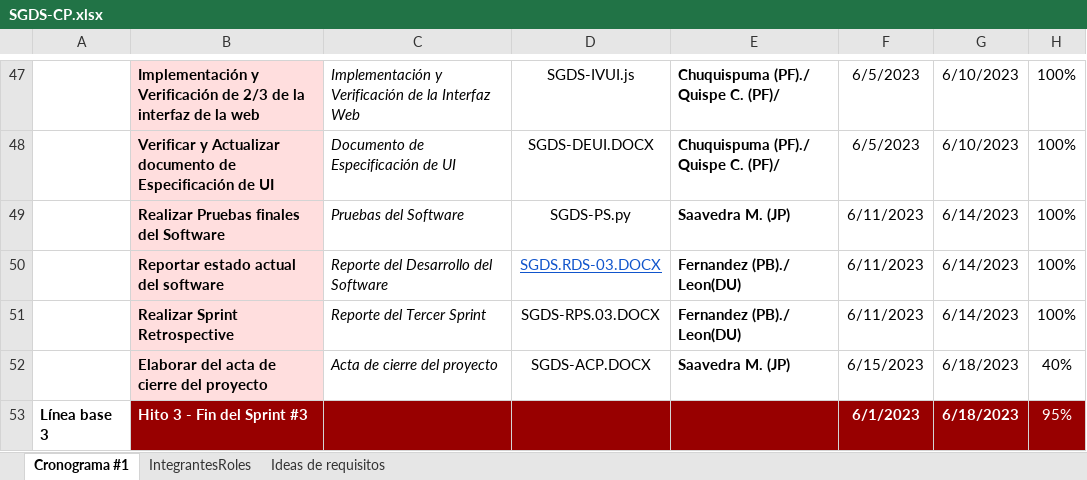
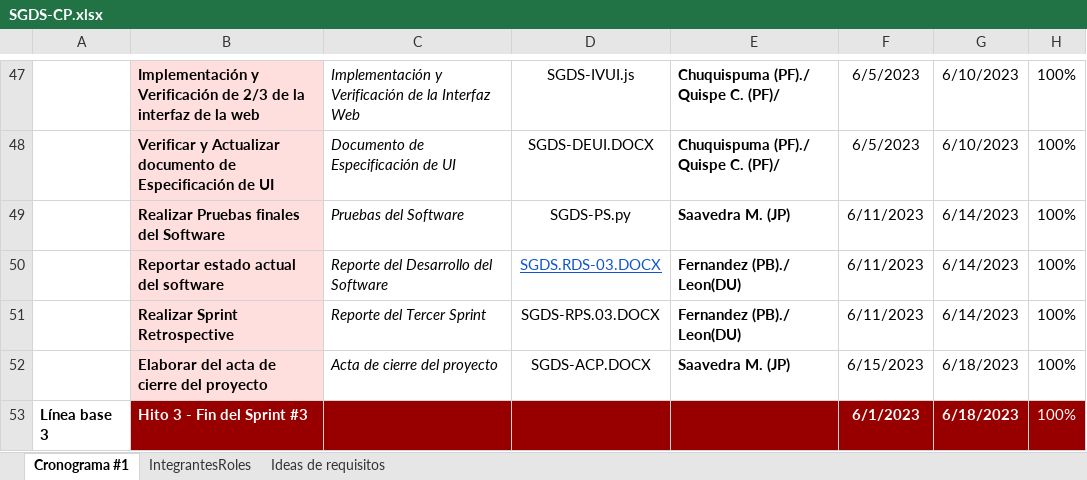
Before and after one commit to JoxAQC/QuantumAnts-Software, an Excel workbook: Desarrollo/SGDS/Gestion/SGDS-CP.xlsx, sheet Cronograma #1, drawn as a sheet; only a part is shown, gaps mark what is left out; values as stored, in another font and other column widths than the file's, no borders; the diff names each change by its address in the sheet, - before the commit and + after, or states it on an @@ line.

Commit message:
Cronograma actualizado y finalizado

```diff
--- a/Desarrollo/SGDS/Gestion/SGDS-CP.xlsx (sheet Cronograma #1)
+++ b/Desarrollo/SGDS/Gestion/SGDS-CP.xlsx (sheet Cronograma #1)
-H52: 40%
+H52: 100%
-H53: 95%
+H53: 100%
```
